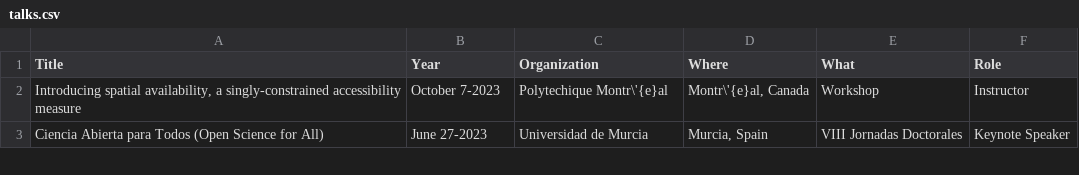
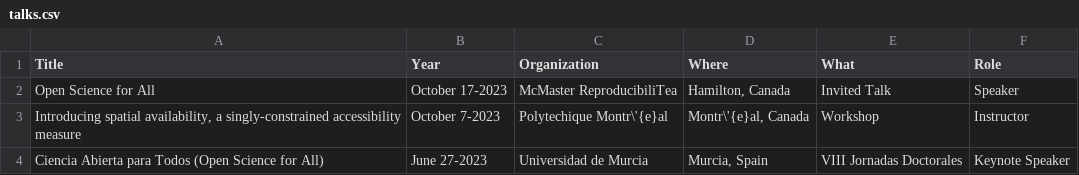
Before and after one commit to paezha/Official-CV, a CSV file: assets/talks.csv, drawn as a sheet; only a part is shown.

Commit message:
Updated with ReproducibiliTea talk

```diff
--- a/assets/talks.csv
+++ b/assets/talks.csv
@@ -1,2 +1,3 @@
 Title,Year,Organization,Where,What,Role
+Open Science for All,October 17-2023,McMaster ReproducibiliTea,"Hamilton, Canada",Invited Talk,Speaker
 "Introducing spatial availability, a singly-constrained accessibility measure",October 7-2023,Polytechique Montr\'{e}al,"Montr\'{e}al, Canada",Workshop,Instructor
```
Also changed, not shown: 2 other files.
